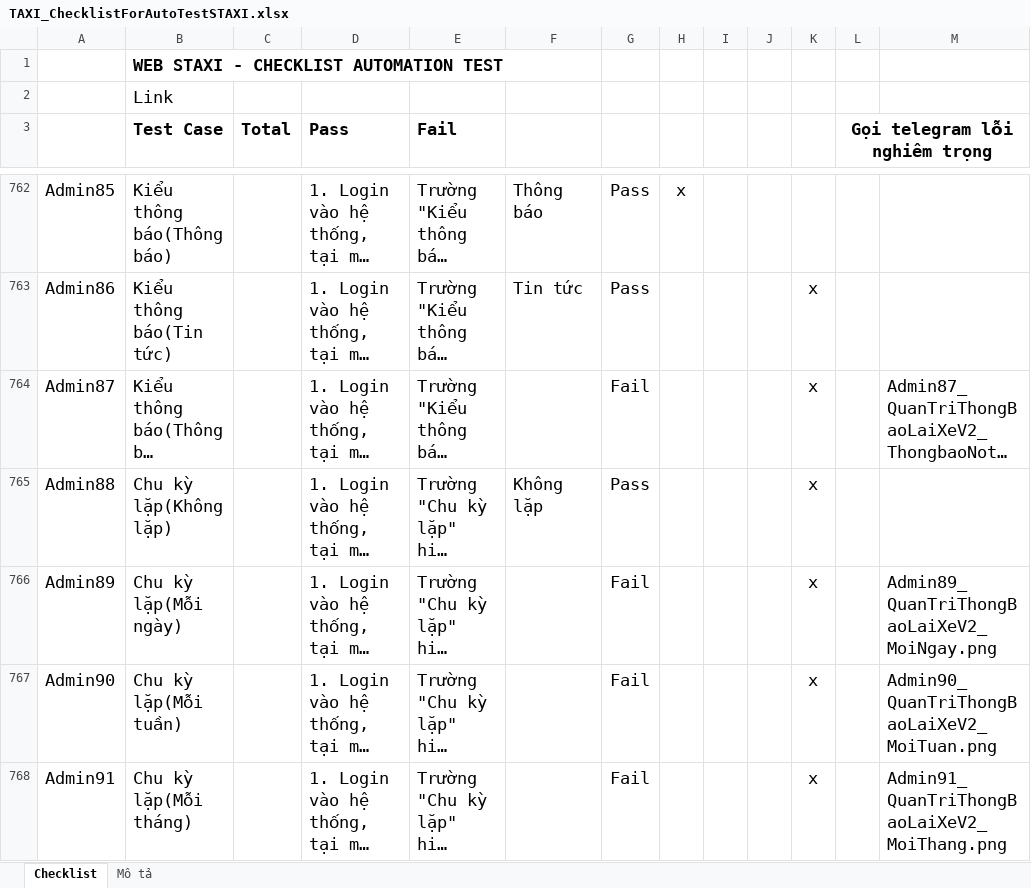
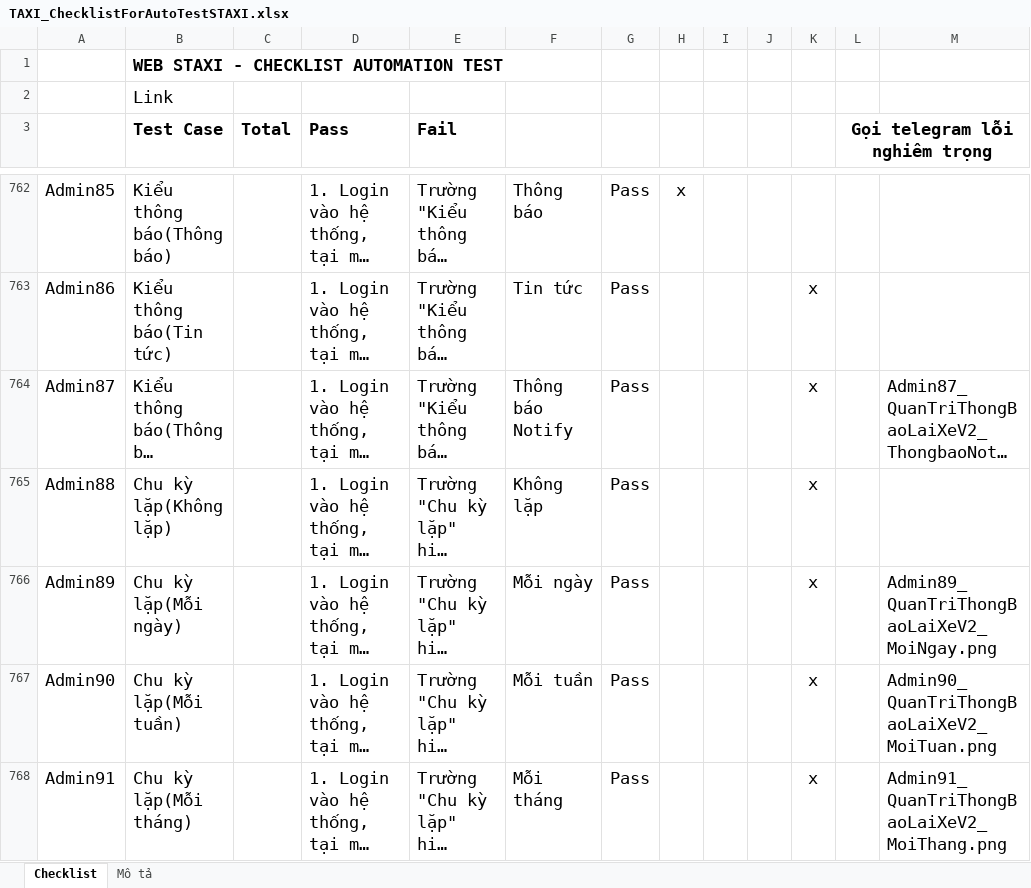
Before and after one commit to truongvck3313/staxi, an Excel workbook: TAXI_ChecklistForAutoTestSTAXI.xlsx, sheet Checklist, drawn as a sheet; only a part is shown, gaps mark what is left out; long unchanged cells end in …; values as stored, in another font and other column widths than the file's, no borders; charts and pictures and conditional formats not drawn; the diff covers the shown part only; the diff names each change by its address in the sheet, - before the commit and + after, or states it on an @@ line.

```diff
--- a/TAXI_ChecklistForAutoTestSTAXI.xlsx (sheet Checklist)
+++ b/TAXI_ChecklistForAutoTestSTAXI.xlsx (sheet Checklist)
-F764: (empty)
+F764: Thông báo Notify
-G764: Fail
+G764: Pass
-F766: (empty)
+F766: Mỗi ngày
-G766:G768: Fail
+G766:G768: Pass
-F767: (empty)
+F767: Mỗi tuần
-F768: (empty)
+F768: Mỗi tháng
```
Also changed, not shown: 1 added row, 1 removed row and 168 edited cells elsewhere in this sheet, charts or pictures, 8 other files.
